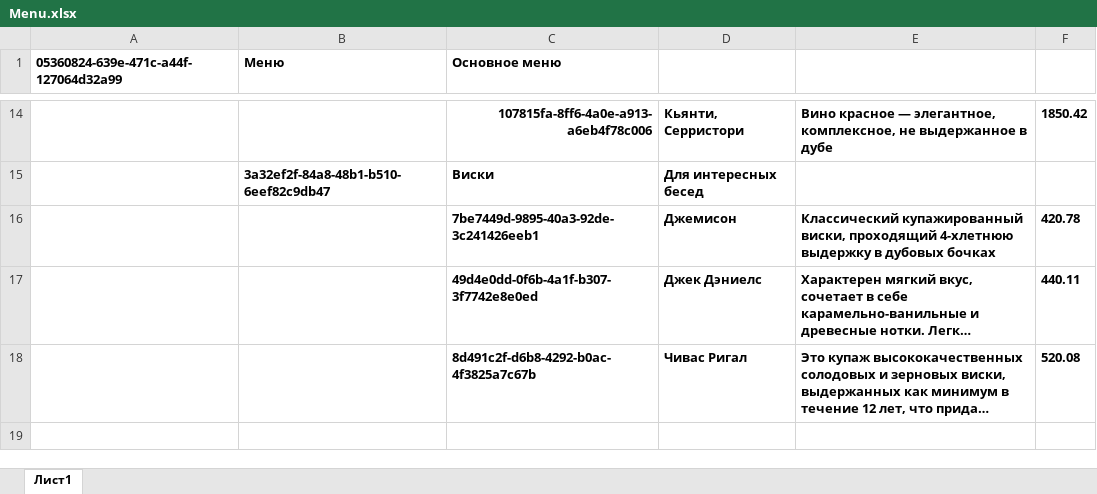
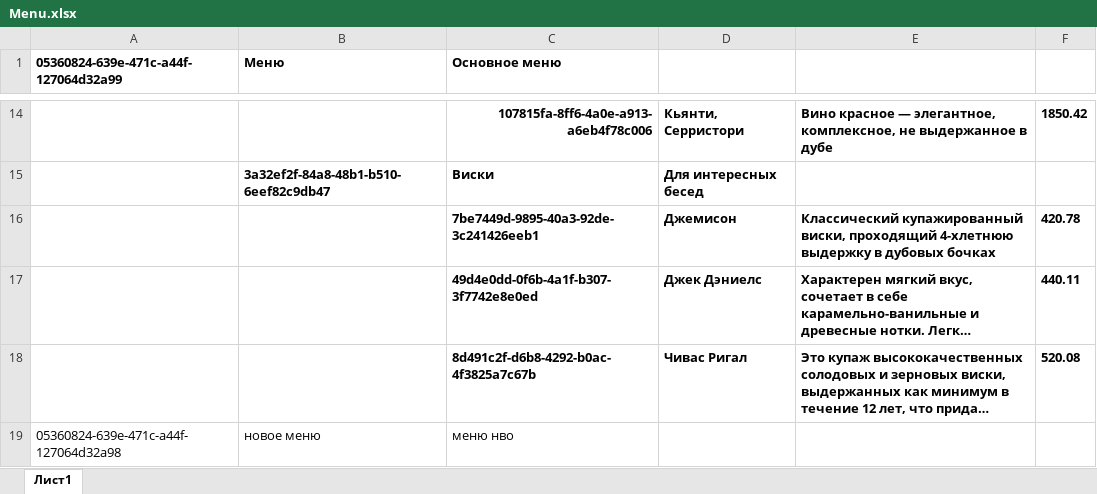
Before and after one commit to borovets-tm/YLabProject, an Excel workbook: admin/Menu.xlsx, sheet Лист1, drawn as a sheet; only a part is shown, gaps mark what is left out; long unchanged cells end in …; values as stored, in another font and other column widths than the file's, no borders; the diff names each change by its address in the sheet, - before the commit and + after, or states it on an @@ line.

Commit message:
Fixed `when trying to add a new menu (id: 05360824-639e-471c-a44f-127064d32a98 title: new menu description: hbo menu) ) via xlxs file I get 500 error Internal Server Error if you remove the id, the error goes away, but the new menu is not added`

```diff
--- a/admin/Menu.xlsx (sheet Лист1)
+++ b/admin/Menu.xlsx (sheet Лист1)
+row 19: 05360824-639e-471c-a44f-127064d32a98 | новое меню | меню нво
```
Also changed, not shown: 2 other files.
